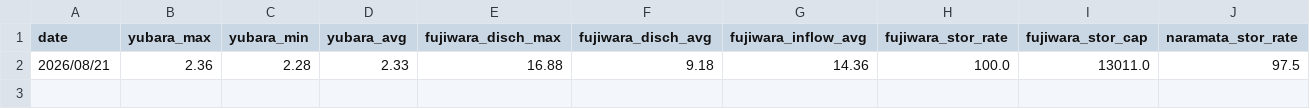
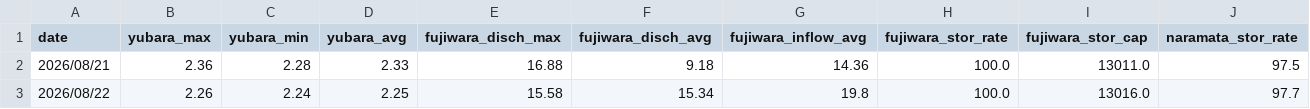
Before and after one commit to tetsucanyons-cell/tone-river-water, a CSV file: data/history/daily_2026.csv, drawn as a sheet; only a part is shown; rows hold the shown columns only; the diff names each change by its address in the sheet, - before the commit and + after, or states it on an @@ line.

```diff
--- a/data/history/daily_2026.csv
+++ b/data/history/daily_2026.csv
+row 3: 2026/08/22 | 2.26 | 2.24 | 2.25 | 15.58 | 15.34 | 19.8 | 100.0 | 13016.0 | 97.7
```
Also changed, not shown: data/history/2026-08.csv, public/data/history/2026-08.csv, 5 other files.
